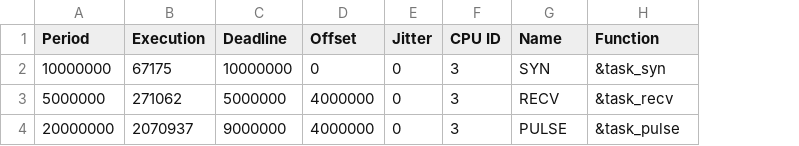
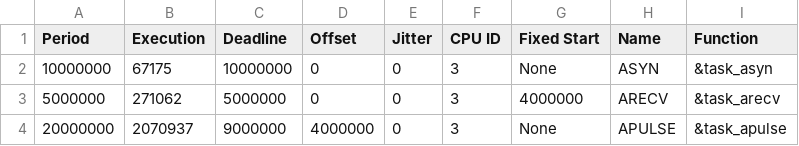
Before and after one commit to egk696/SimpleSMTScheduler, a CSV file: examples/tte_actuator.csv, drawn as a sheet; addresses are those after the commit; the diff names each change by its address in the sheet, - before the commit and + after, or states it on an @@ line.

```diff
--- a/examples/tte_actuator.csv
+++ b/examples/tte_actuator.csv
+column G (Fixed Start), rows 2-4: None | 4000000 | None
-H2 (Name): SYN
+H2 (Name): ASYN
-I2 (Function): &task_syn
+I2 (Function): &task_asyn
-D3 (Offset): 4000000
+D3 (Offset): 0
-H3 (Name): RECV
+H3 (Name): ARECV
-I3 (Function): &task_recv
+I3 (Function): &task_arecv
-H4 (Name): PULSE
+H4 (Name): APULSE
-I4 (Function): &task_pulse
+I4 (Function): &task_apulse
```
Also changed, not shown: examples/tte_combined.csv, examples/tte_control.csv, 6 other files.
